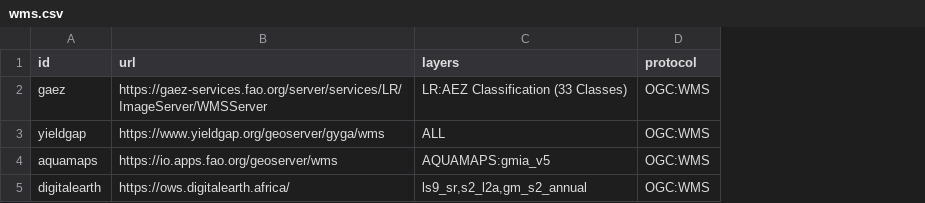
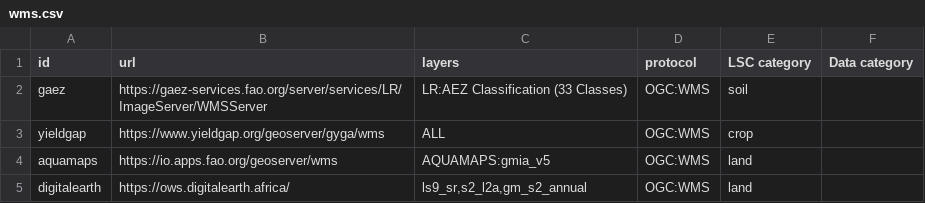
Before and after one commit to lsc-hubs/kenya-catalogue, a CSV file: portals/Global/wms/wms.csv, drawn as a sheet; the diff names each change by its address in the sheet, - before the commit and + after, or states it on an @@ line.

Commit message:
update wms layers

```diff
--- a/portals/Global/wms/wms.csv
+++ b/portals/Global/wms/wms.csv
+column E (LSC category), rows 2-5: soil | crop | land | land
+column F (Data category), empty
```
Also changed, not shown: 12 other files.
